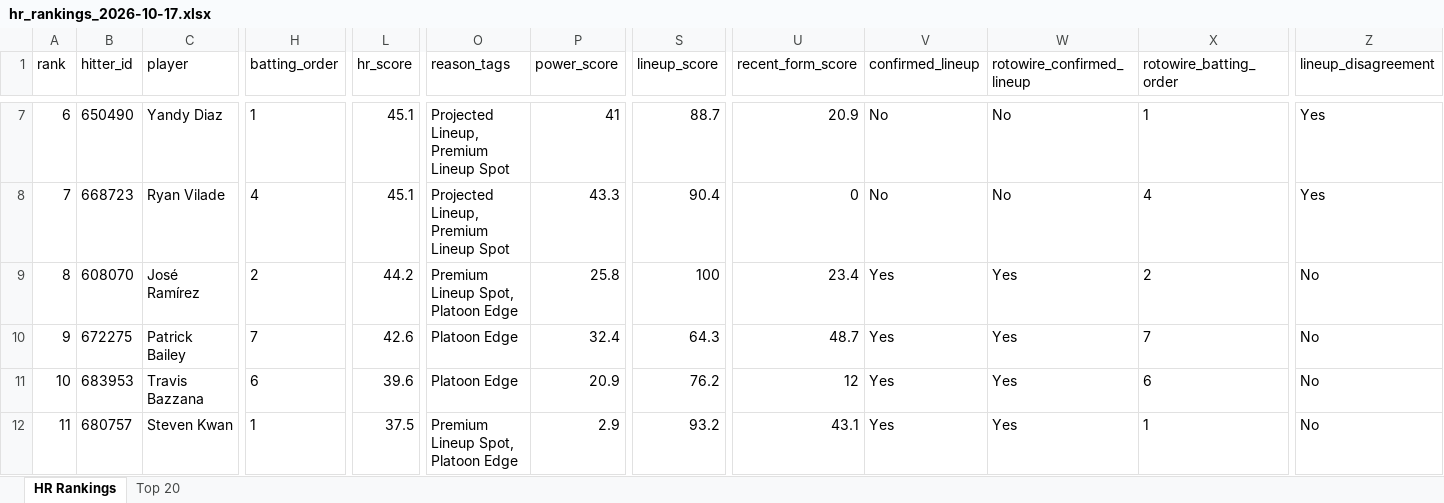
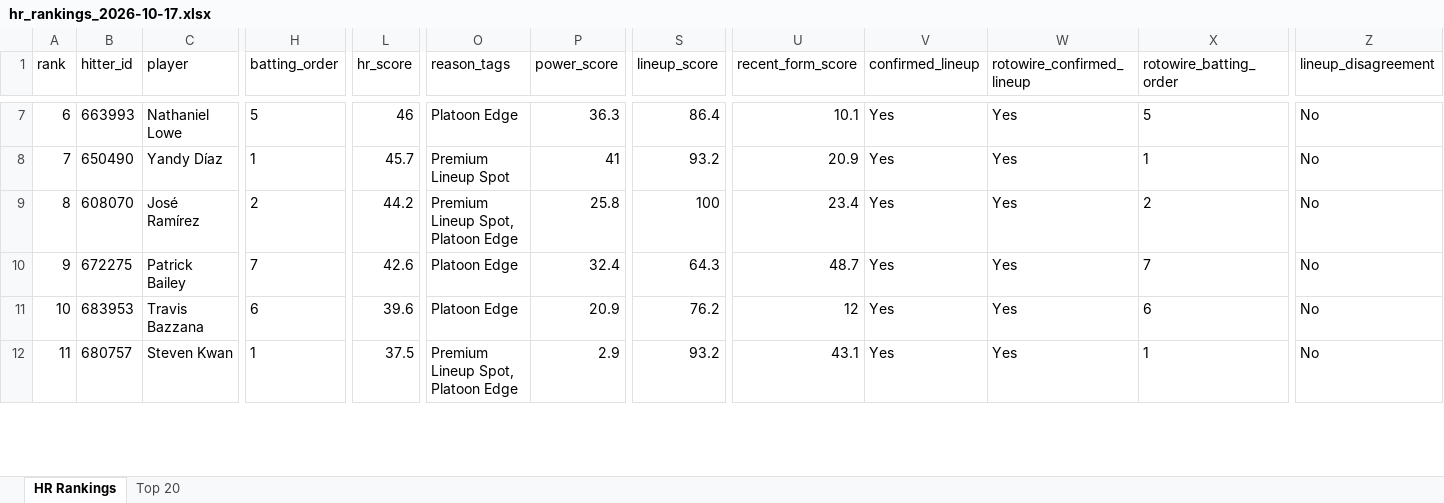
Before and after one commit to etbell28/barreliq, an Excel workbook: outputs/daily/hr_rankings_2026-10-17.xlsx, sheet HR Rankings, drawn as a sheet; only a part is shown, gaps mark what is left out; values as stored, in another font and other column widths than the file's, no borders; the diff covers the shown part only; the diff names each change by its address in the sheet, - before the commit and + after, or states it on an @@ line.

```diff
--- a/outputs/daily/hr_rankings_2026-10-17.xlsx (sheet HR Rankings)
+++ b/outputs/daily/hr_rankings_2026-10-17.xlsx (sheet HR Rankings)
-B7 (hitter_id): 650490
+B7 (hitter_id): 663993
-C7 (player): Yandy Diaz
+C7 (player): Nathaniel Lowe
-H7 (batting_order): 1
+H7 (batting_order): 5
-L7 (hr_score): 45.1
+L7 (hr_score): 46
-O7 (reason_tags): Projected Lineup, Premium Lineup Spot
+O7 (reason_tags): Platoon Edge
-P7 (power_score): 41
+P7 (power_score): 36.3
-S7 (lineup_score): 88.7
+S7 (lineup_score): 86.4
-U7 (recent_form_score): 20.9
+U7 (recent_form_score): 10.1
-V7:V8 (confirmed_lineup): No
+V7:V8 (confirmed_lineup): Yes
-W7:W8 (rotowire_confirmed_lineup): No
+W7:W8 (rotowire_confirmed_lineup): Yes
-X7 (rotowire_batting_order): 1
+X7 (rotowire_batting_order): 5
-Z7:Z8 (lineup_disagreement): Yes
+Z7:Z8 (lineup_disagreement): No
-B8 (hitter_id): 668723
+B8 (hitter_id): 650490
-C8 (player): Ryan Vilade
+C8 (player): Yandy Díaz
-H8 (batting_order): 4
+H8 (batting_order): 1
-L8 (hr_score): 45.1
+L8 (hr_score): 45.7
-O8 (reason_tags): Projected Lineup, Premium Lineup Spot
+O8 (reason_tags): Premium Lineup Spot
-P8 (power_score): 43.3
+P8 (power_score): 41
-S8 (lineup_score): 90.4
+S8 (lineup_score): 93.2
-U8 (recent_form_score): 0
+U8 (recent_form_score): 20.9
-X8 (rotowire_batting_order): 4
+X8 (rotowire_batting_order): 1
```
Also changed, not shown: 316 edited cells elsewhere in this sheet, sheet Top 20, outputs/daily/hr_rankings_2026-10-17_remaining.xlsx, outputs/hr_rankings.xlsx, 14 other files.
